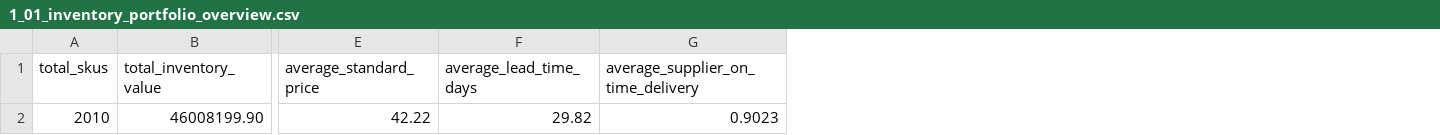
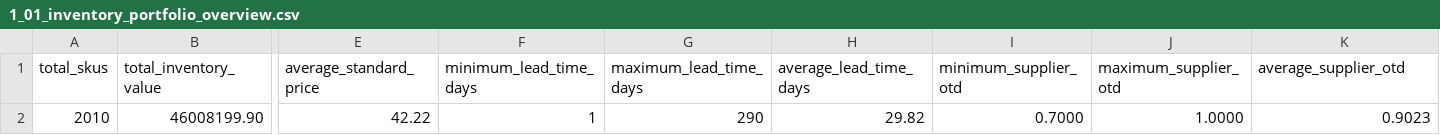
Before and after one commit to nlimsupt/Healthcare-Operations-Analytics, a CSV file: data/exports/01_inventory_decision_support/1_01_inventory_portfolio_overview.csv, drawn as a sheet; only a part is shown, gaps mark what is left out; addresses are those after the commit; the diff names each change by its address in the sheet, - before the commit and + after, or states it on an @@ line.

Commit message:
data: exports: update 1_1 output

```diff
--- a/data/exports/01_inventory_decision_support/1_01_inventory_portfolio_overview.csv
+++ b/data/exports/01_inventory_decision_support/1_01_inventory_portfolio_overview.csv
+column F (minimum_lead_time_days), row 2: 1
+column G (maximum_lead_time_days), row 2: 290
+column I (minimum_supplier_otd), row 2: 0.7000
+column J (maximum_supplier_otd), row 2: 1.0000
-K1: average_supplier_on_time_delivery
+K1: average_supplier_otd
```
